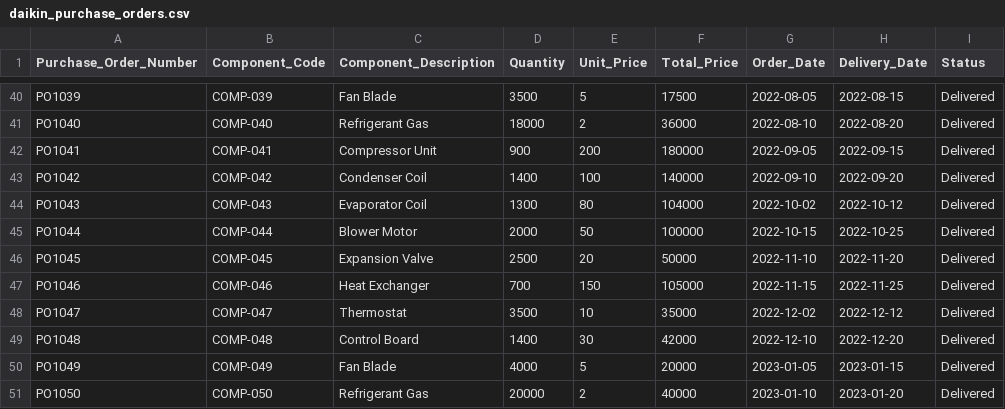
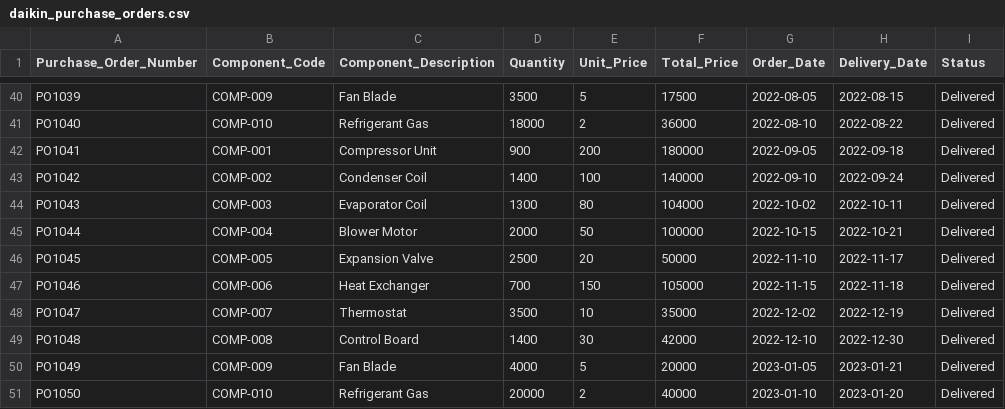
Before and after one commit to tonhwk/data_analysis, a CSV file: Real World Data/Direct Purchases KPI Analysis/daikin_purchase_orders.csv, drawn as a sheet; only a part is shown, gaps mark what is left out; the diff covers the shown part only; the diff names each change by its address in the sheet, - before the commit and + after, or states it on an @@ line.

```diff
--- a/Real World Data/Direct Purchases KPI Analysis/daikin_purchase_orders.csv
+++ b/Real World Data/Direct Purchases KPI Analysis/daikin_purchase_orders.csv
-B40 (Component_Code): COMP-039
+B40 (Component_Code): COMP-009
-B41 (Component_Code): COMP-040
+B41 (Component_Code): COMP-010
-H41 (Delivery_Date): 2022-08-20
+H41 (Delivery_Date): 2022-08-22
-B42 (Component_Code): COMP-041
+B42 (Component_Code): COMP-001
-H42 (Delivery_Date): 2022-09-15
+H42 (Delivery_Date): 2022-09-18
-B43 (Component_Code): COMP-042
+B43 (Component_Code): COMP-002
-H43 (Delivery_Date): 2022-09-20
+H43 (Delivery_Date): 2022-09-24
-B44 (Component_Code): COMP-043
+B44 (Component_Code): COMP-003
-H44 (Delivery_Date): 2022-10-12
+H44 (Delivery_Date): 2022-10-11
-B45 (Component_Code): COMP-044
+B45 (Component_Code): COMP-004
-H45 (Delivery_Date): 2022-10-25
+H45 (Delivery_Date): 2022-10-21
-B46 (Component_Code): COMP-045
+B46 (Component_Code): COMP-005
-H46 (Delivery_Date): 2022-11-20
+H46 (Delivery_Date): 2022-11-17
-B47 (Component_Code): COMP-046
+B47 (Component_Code): COMP-006
-H47 (Delivery_Date): 2022-11-25
+H47 (Delivery_Date): 2022-11-18
-B48 (Component_Code): COMP-047
+B48 (Component_Code): COMP-007
-H48 (Delivery_Date): 2022-12-12
+H48 (Delivery_Date): 2022-12-19
-B49 (Component_Code): COMP-048
+B49 (Component_Code): COMP-008
-H49 (Delivery_Date): 2022-12-20
+H49 (Delivery_Date): 2022-12-30
-B50 (Component_Code): COMP-049
+B50 (Component_Code): COMP-009
-H50 (Delivery_Date): 2023-01-15
+H50 (Delivery_Date): 2023-01-21
-B51 (Component_Code): COMP-050
+B51 (Component_Code): COMP-010
```
Also changed, not shown: 64 edited cells elsewhere in this file, 13 other files.
